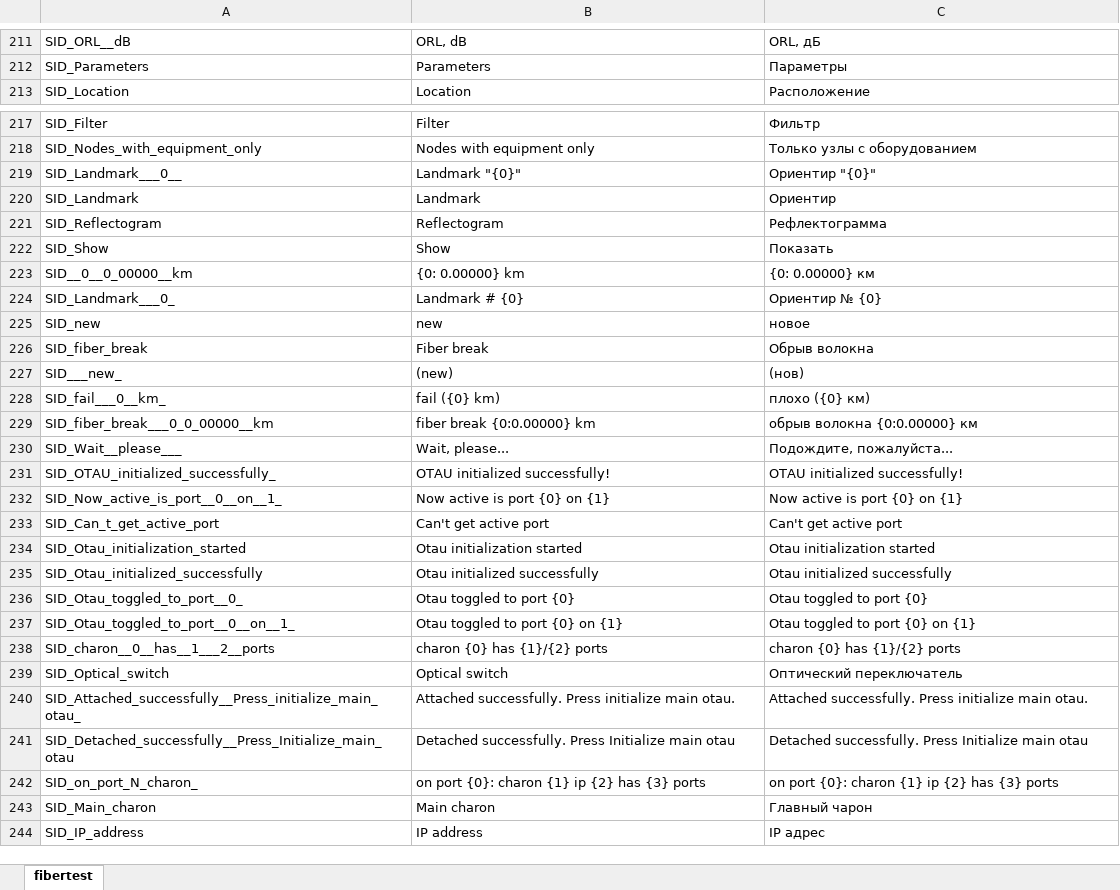
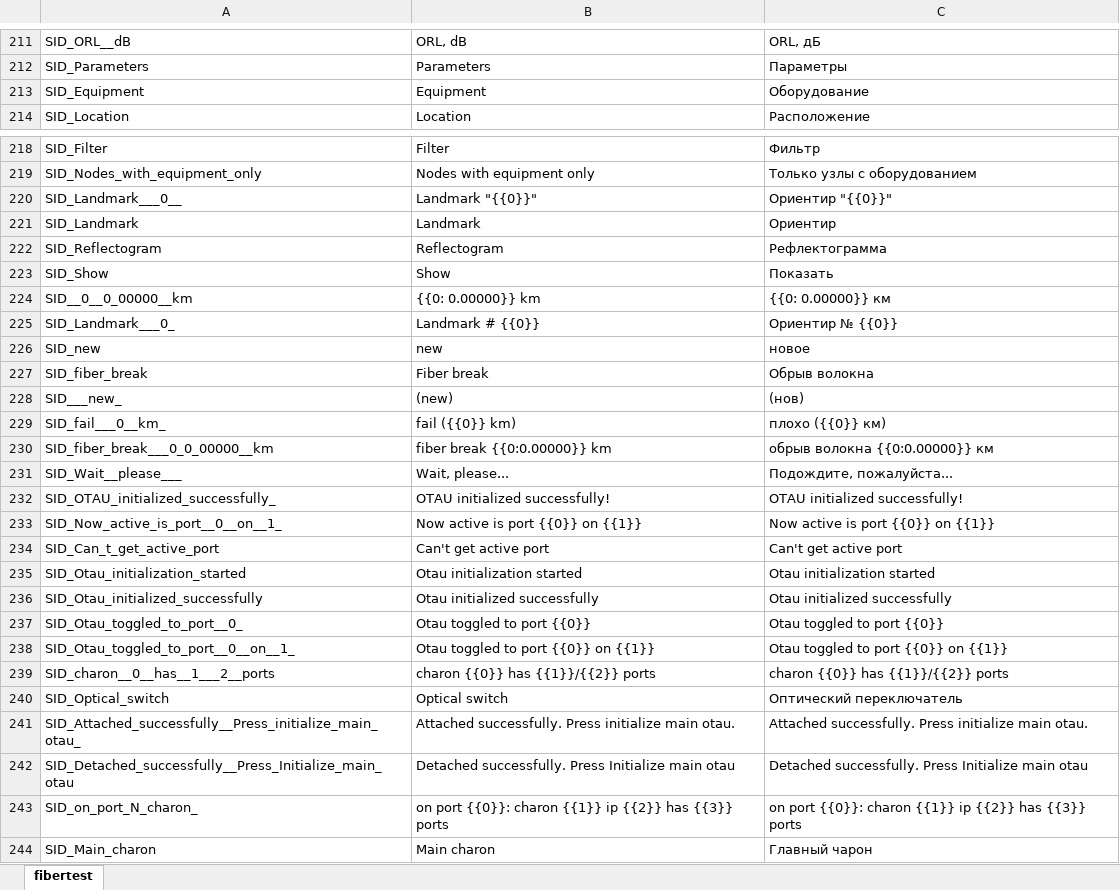
Before and after one commit to mli2805/Fibertest20, an Excel workbook: Client/WebClient/lang/fibertest_strings.xlsx, sheet fibertest, drawn as a sheet; only a part is shown, gaps mark what is left out; the shorter side is filled out with more unchanged rows; values as stored, in another font and other column widths than the file's, no borders; addresses are those after the commit; the diff covers the shown part only; the diff names each change by its address in the sheet, - before the commit and + after, or states it on an @@ line.

```diff
--- a/Client/WebClient/lang/fibertest_strings.xlsx (sheet fibertest)
+++ b/Client/WebClient/lang/fibertest_strings.xlsx (sheet fibertest)
+row 213: SID_Equipment | Equipment | Оборудование
-B220: Landmark "{0}"
+B220: Landmark "{{0}}"
-C220: Ориентир "{0}"
+C220: Ориентир "{{0}}"
-B224: {0: 0.00000} km
+B224: {{0: 0.00000}} km
-C224: {0: 0.00000} км
+C224: {{0: 0.00000}} км
-B225: Landmark # {0}
+B225: Landmark # {{0}}
-C225: Ориентир № {0}
+C225: Ориентир № {{0}}
-B229: fail ({0} km)
+B229: fail ({{0}} km)
-C229: плохо ({0} км)
+C229: плохо ({{0}} км)
-B230: fiber break {0:0.00000} km
+B230: fiber break {{0:0.00000}} km
-C230: обрыв волокна {0:0.00000} км
+C230: обрыв волокна {{0:0.00000}} км
-B233: Now active is port {0} on {1}
+B233: Now active is port {{0}} on {{1}}
-C233: Now active is port {0} on {1}
+C233: Now active is port {{0}} on {{1}}
-B237: Otau toggled to port {0}
+B237: Otau toggled to port {{0}}
-C237: Otau toggled to port {0}
+C237: Otau toggled to port {{0}}
-B238: Otau toggled to port {0} on {1}
+B238: Otau toggled to port {{0}} on {{1}}
-C238: Otau toggled to port {0} on {1}
+C238: Otau toggled to port {{0}} on {{1}}
-B239: charon {0} has {1}/{2} ports
+B239: charon {{0}} has {{1}}/{{2}} ports
-C239: charon {0} has {1}/{2} ports
+C239: charon {{0}} has {{1}}/{{2}} ports
-B243: on port {0}: charon {1} ip {2} has {3} ports
+B243: on port {{0}}: charon {{1}} ip {{2}} has {{3}} ports
-C243: on port {0}: charon {1} ip {2} has {3} ports
+C243: on port {{0}}: charon {{1}} ip {{2}} has {{3}} ports
```
Also changed, not shown: 12 added rows and 264 edited cells elsewhere in this sheet, Client/WebClient/lang/fibertest_strings_old.xlsx, 16 other files.
